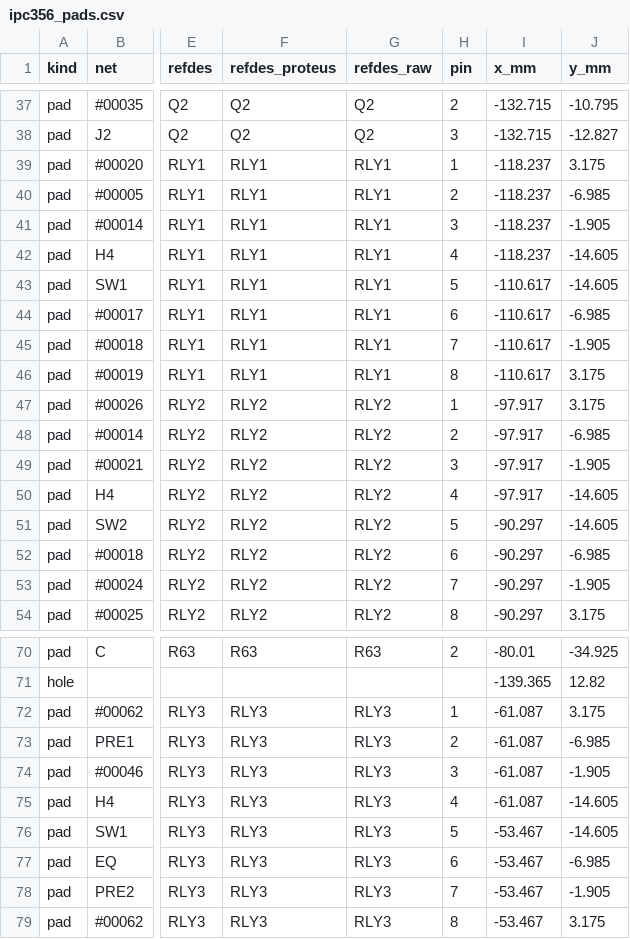
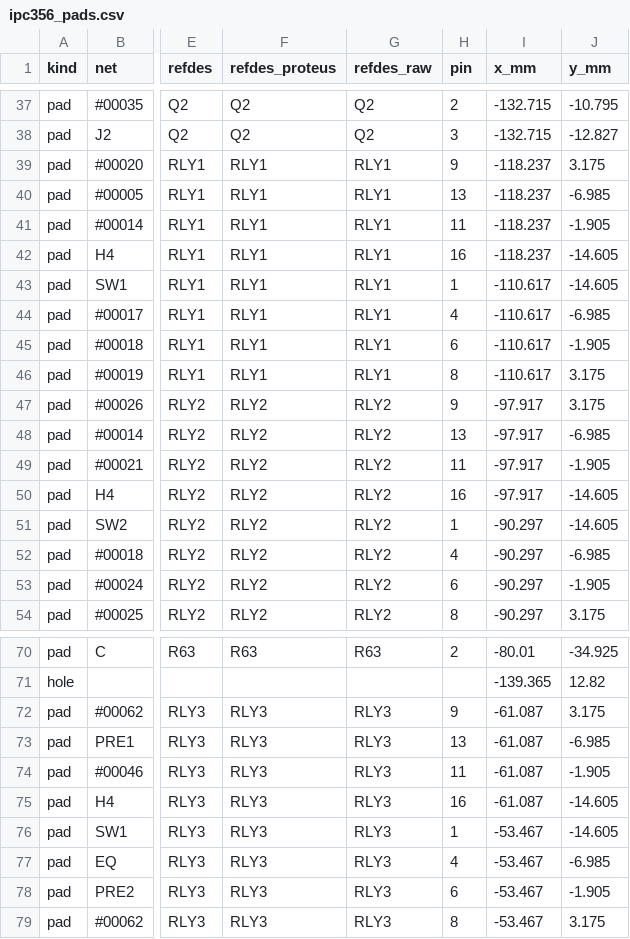
Before and after one commit to johonkanen/tube_preamp_kicad, a CSV file: reference/ipc356_pads.csv, drawn as a sheet; only a part is shown, gaps mark what is left out; the diff covers the shown part only; the diff names each change by its address in the sheet, - before the commit and + after, or states it on an @@ line.

```diff
--- a/reference/ipc356_pads.csv
+++ b/reference/ipc356_pads.csv
-H39 (pin): 1
+H39 (pin): 9
-H40 (pin): 2
+H40 (pin): 13
-H41 (pin): 3
+H41 (pin): 11
-H42 (pin): 4
+H42 (pin): 16
-H43 (pin): 5
+H43 (pin): 1
-H44 (pin): 6
+H44 (pin): 4
-H45 (pin): 7
+H45 (pin): 6
-H47 (pin): 1
+H47 (pin): 9
-H48 (pin): 2
+H48 (pin): 13
-H49 (pin): 3
+H49 (pin): 11
-H50 (pin): 4
+H50 (pin): 16
-H51 (pin): 5
+H51 (pin): 1
-H52 (pin): 6
+H52 (pin): 4
-H53 (pin): 7
+H53 (pin): 6
-H72 (pin): 1
+H72 (pin): 9
-H73 (pin): 2
+H73 (pin): 13
-H74 (pin): 3
+H74 (pin): 11
-H75 (pin): 4
+H75 (pin): 16
-H76 (pin): 5
+H76 (pin): 1
-H77 (pin): 6
+H77 (pin): 4
-H78 (pin): 7
+H78 (pin): 6
```
Also changed, not shown: 14 edited cells elsewhere in this file, lib/footprint_map.csv, reports/footprint_fit.csv, 22 other files.
